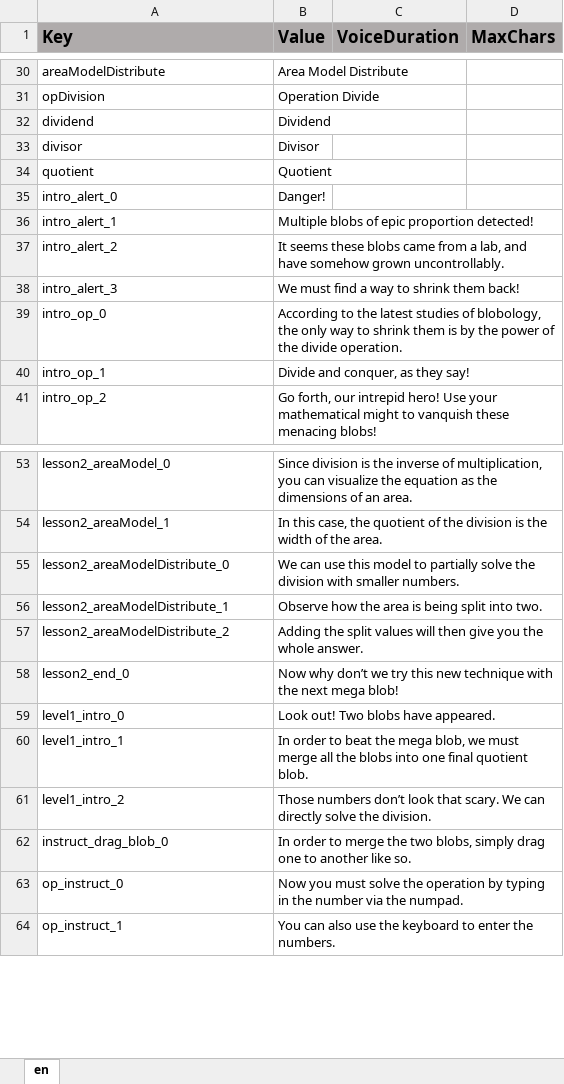
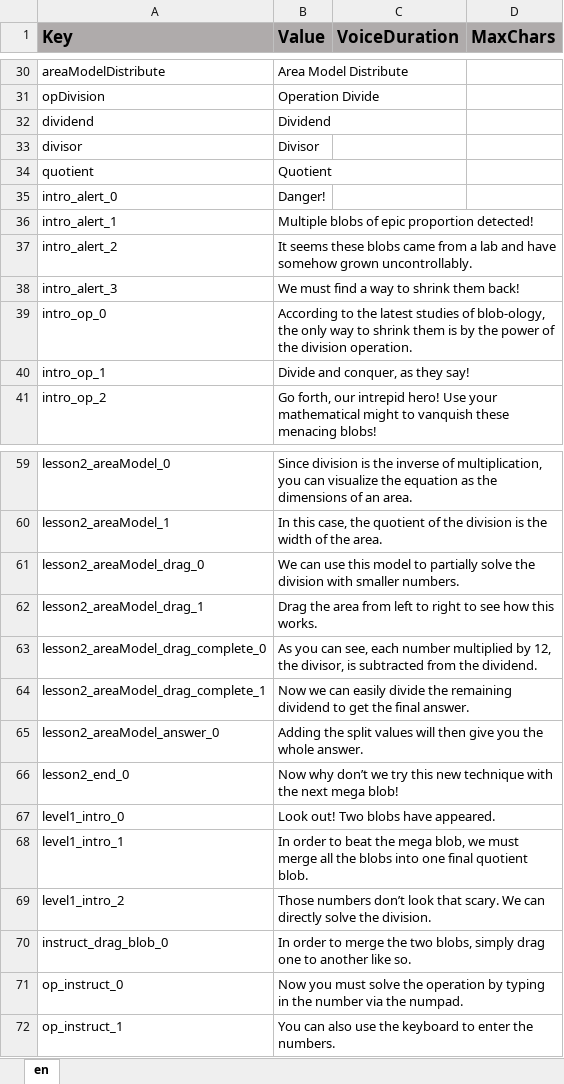
Before and after one commit to ddionisio/LL_5NBTB6, an Excel workbook: Language/language.xlsx, sheet en, drawn as a sheet; only a part is shown, gaps mark what is left out; values as stored, in another font and other column widths than the file's, no borders; removed rows and columns are numbered as before the commit, all else as after; the diff covers the shown part only; the diff names each change by its address in the sheet, - before the commit and + after, or states it on an @@ line.

Commit message:
overhaul partial quotient interface, more interactive lessons

```diff
--- a/Language/language.xlsx (sheet en)
+++ b/Language/language.xlsx (sheet en)
-B37 (Value): …from a lab, and have…
+B37 (Value): …from a lab and have…
-B39 (Value): …studies of blobology, the only way to shrink them is by the power of the divide operation.
+B39 (Value): …studies of blob-ology, the only way to shrink them is by the power of the division operation.
-A61 (Key): lesson2_areaModelDistribute_0
+A61 (Key): lesson2_areaModel_drag_0
-row 56: lesson2_areaModelDistribute_1 | Observe how the area is being split into two.
+row 62: lesson2_areaModel_drag_1 | Drag the area from left to right to see how this works.
+row 63: lesson2_areaModel_drag_complete_0 | As you can see, each number multiplied by 12, the divisor, is subtracted from the dividend.
+row 64: lesson2_areaModel_drag_complete_1 | Now we can easily divide the remaining dividend to get the final answer.
-A65 (Key): lesson2_areaModelDistribute_2
+A65 (Key): lesson2_areaModel_answer_0
```
Also changed, not shown: 13 added rows, 3 removed rows and 9 edited cells elsewhere in this sheet, 24 other files.
